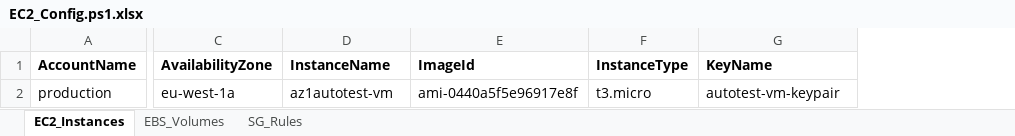
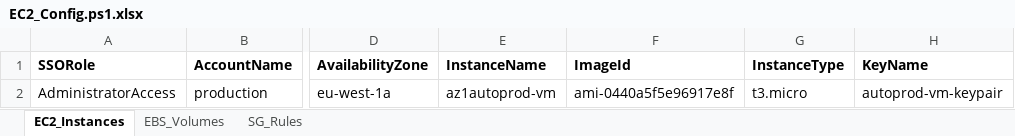
Before and after one commit to sayeedmaster/aws-new, an Excel workbook: EC2_Config.ps1.xlsx, sheet EC2_Instances, drawn as a sheet; only a part is shown, gaps mark what is left out; values as stored, in another font and other column widths than the file's, no borders; addresses are those after the commit; the diff names each change by its address in the sheet, - before the commit and + after, or states it on an @@ line.

```diff
--- a/EC2_Config.ps1.xlsx (sheet EC2_Instances)
+++ b/EC2_Config.ps1.xlsx (sheet EC2_Instances)
+column A (SSORole), row 2: AdministratorAccess
-E2 (InstanceName): az1autotest-vm
+E2 (InstanceName): az1autoprod-vm
-H2 (KeyName): autotest-vm-keypair
+H2 (KeyName): autoprod-vm-keypair
```
Also changed, not shown: sheet SG_Rules, sheet EBS_Volumes, 4 other files.
